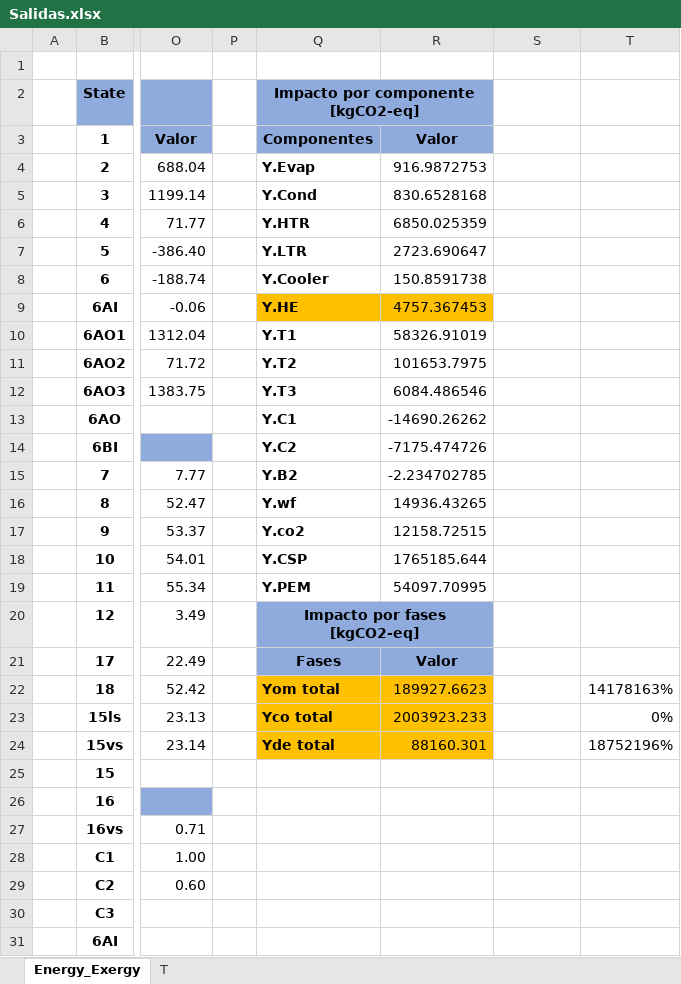
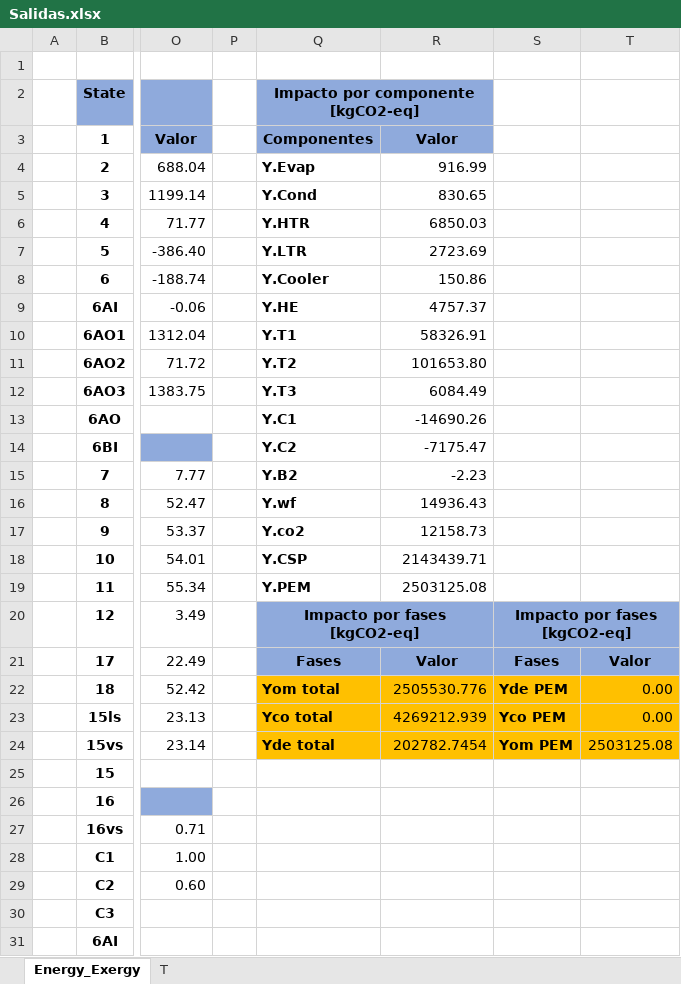
Before and after one commit to aciglesias-eng/tesis, an Excel workbook: Salidas.xlsx, sheet Energy_Exergy, drawn as a sheet; only a part is shown, gaps mark what is left out; values as stored, in another font and other column widths than the file's, no borders; charts and pictures not drawn; the diff names each change by its address in the sheet, - before the commit and + after, or states it on an @@ line.

```diff
--- a/Salidas.xlsx (sheet Energy_Exergy)
+++ b/Salidas.xlsx (sheet Energy_Exergy)
-R4: 916.9872753
+R4: 916.99
-R5: 830.6528168
+R5: 830.65
-R6: 6850.025359
+R6: 6850.03
-R7: 2723.690647
+R7: 2723.69
-R8: 150.8591738
+R8: 150.86
-Q9:R9 fill: #FFC000
+Q9:R9 fill: none
-R9: 4757.367453
+R9: 4757.37
-R10: 58326.91019
+R10: 58326.91
-R11: 101653.7975
+R11: 101653.80
-R12: 6084.486546
+R12: 6084.49
-R13: -14690.26262
+R13: -14690.26
-R14: -7175.474726
+R14: -7175.47
-R15: -2.234702785
+R15: -2.23
-R16: 14936.43265
+R16: 14936.43
-R17: 12158.72515
+R17: 12158.73
-R18: 1765185.644
+R18: 2143439.71
-R19: 54097.70995
+R19: 2503125.08
-S20: (empty)
+S20: Impacto por fases [kgCO2-eq]
-S20:T21 fill: none
+S20:T21 fill: #8FAADC
+S20:T20 merged
-S21: (empty)
+S21: Fases
-T21: (empty)
+T21: Valor
-R22: 189927.6623
+R22: 2505530.776
-S22: (empty)
+S22: Yde PEM
-S22:T24 fill: none
+S22:T24 fill: #FFC000
-T22: 14178163%
+T22: 0.00
-R23: 2003923.233
+R23: 4269212.939
-S23: (empty)
+S23: Yco PEM
-T23: 0%
+T23: 0.00
-R24: 88160.301
+R24: 202782.7454
-S24: (empty)
+S24: Yom PEM
-T24: 18752196%
+T24: 2503125.08
```
Also changed, not shown: sheet T, charts or pictures, 4 other files.
